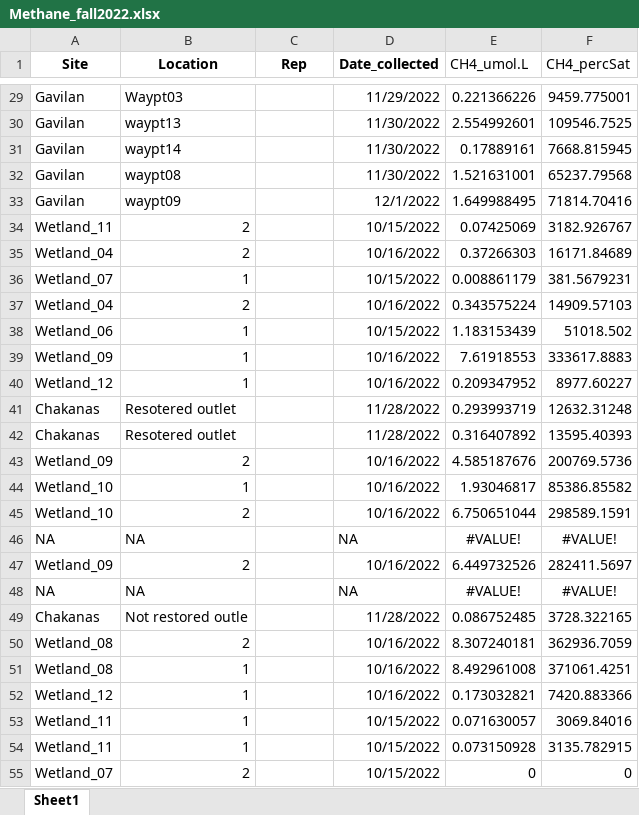
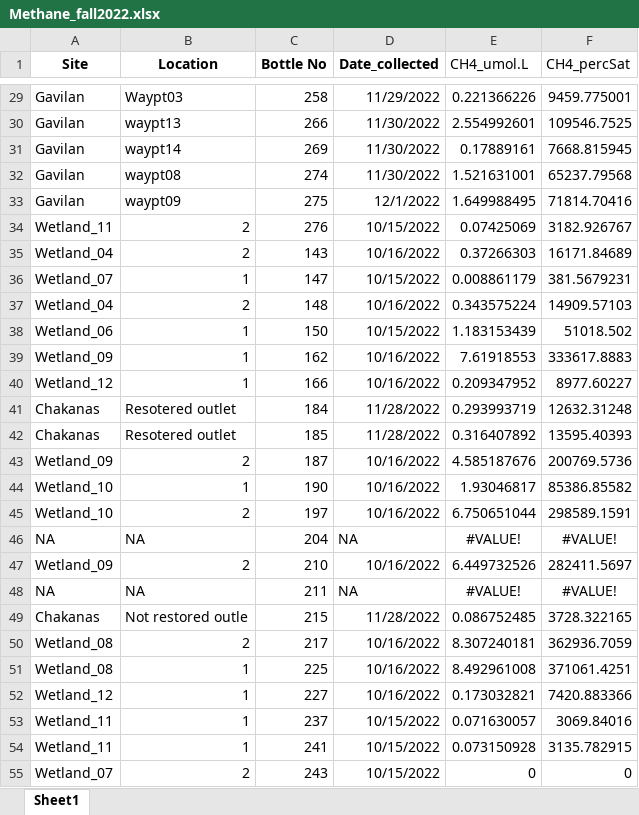
Before and after one commit to carbonshed/Ecuador2022, an Excel workbook: Methane/Methane_fall2022.xlsx, sheet Sheet1, drawn as a sheet; only a part is shown, gaps mark what is left out; values as stored, in another font and other column widths than the file's, no borders; the diff covers the shown part only; the diff names each change by its address in the sheet, - before the commit and + after, or states it on an @@ line.

```diff
--- a/Methane/Methane_fall2022.xlsx (sheet Sheet1)
+++ b/Methane/Methane_fall2022.xlsx (sheet Sheet1)
-C1: Rep
+C1: Bottle No
-C29 (Bottle No): (empty)
+C29 (Bottle No): 258
-C30 (Bottle No): (empty)
+C30 (Bottle No): 266
-C31 (Bottle No): (empty)
+C31 (Bottle No): 269
-C32 (Bottle No): (empty)
+C32 (Bottle No): 274
-C33 (Bottle No): (empty)
+C33 (Bottle No): 275
-C34 (Bottle No): (empty)
+C34 (Bottle No): 276
-C35 (Bottle No): (empty)
+C35 (Bottle No): 143
-C36 (Bottle No): (empty)
+C36 (Bottle No): 147
-C37 (Bottle No): (empty)
+C37 (Bottle No): 148
-C38 (Bottle No): (empty)
+C38 (Bottle No): 150
-C39 (Bottle No): (empty)
+C39 (Bottle No): 162
-C40 (Bottle No): (empty)
+C40 (Bottle No): 166
-C41 (Bottle No): (empty)
+C41 (Bottle No): 184
-C42 (Bottle No): (empty)
+C42 (Bottle No): 185
-C43 (Bottle No): (empty)
+C43 (Bottle No): 187
-C44 (Bottle No): (empty)
+C44 (Bottle No): 190
-C45 (Bottle No): (empty)
+C45 (Bottle No): 197
-C46 (Bottle No): (empty)
+C46 (Bottle No): 204
-C47 (Bottle No): (empty)
+C47 (Bottle No): 210
-C48 (Bottle No): (empty)
+C48 (Bottle No): 211
-C49 (Bottle No): (empty)
+C49 (Bottle No): 215
-C50 (Bottle No): (empty)
+C50 (Bottle No): 217
-C51 (Bottle No): (empty)
+C51 (Bottle No): 225
-C52 (Bottle No): (empty)
+C52 (Bottle No): 227
-C53 (Bottle No): (empty)
+C53 (Bottle No): 237
-C54 (Bottle No): (empty)
+C54 (Bottle No): 241
-C55 (Bottle No): (empty)
+C55 (Bottle No): 243
```
Also changed, not shown: 9 added rows and 29 edited cells elsewhere in this sheet, Methane/Methane_worksheet_2024-03-20.xlsx, 7 other files.
